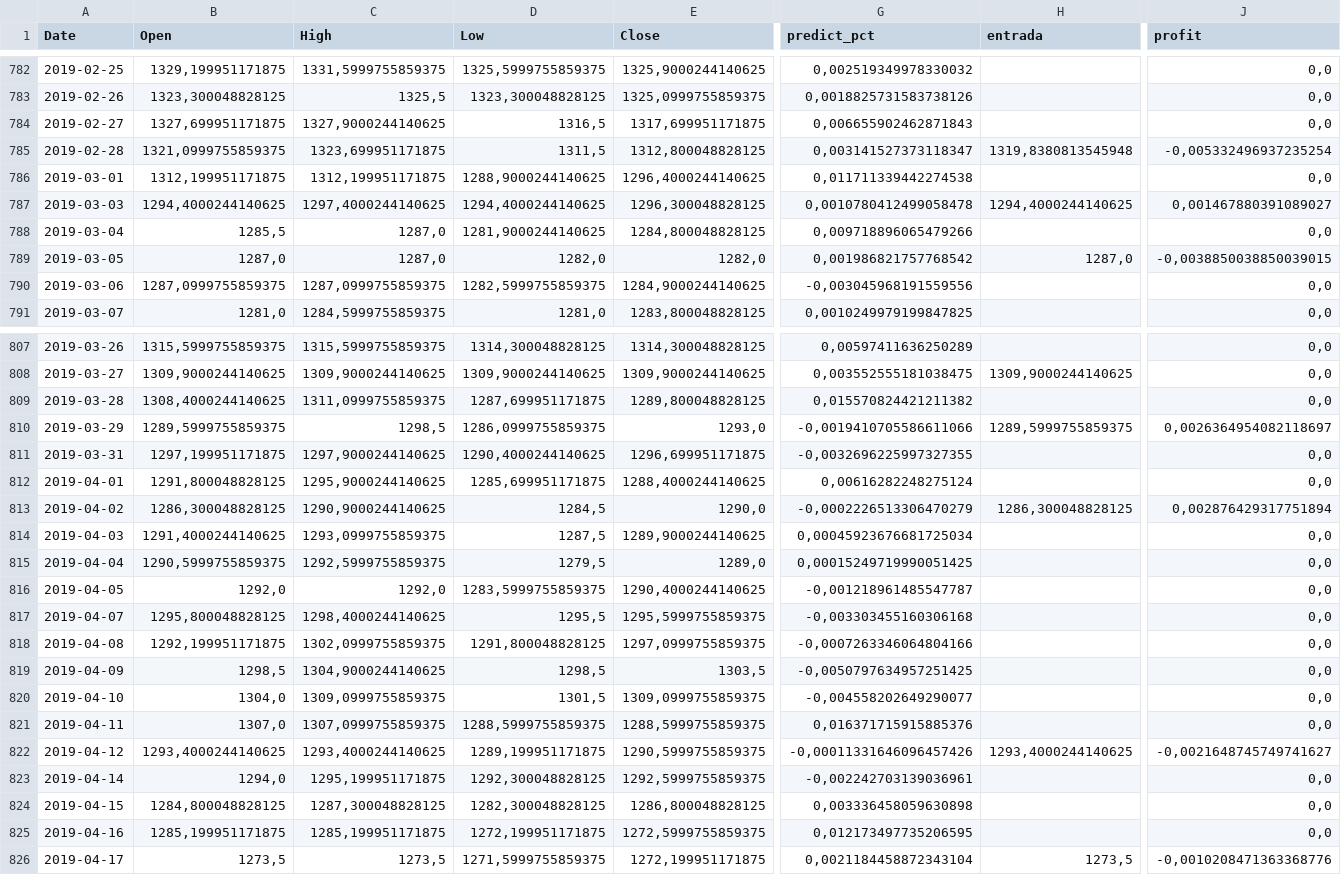
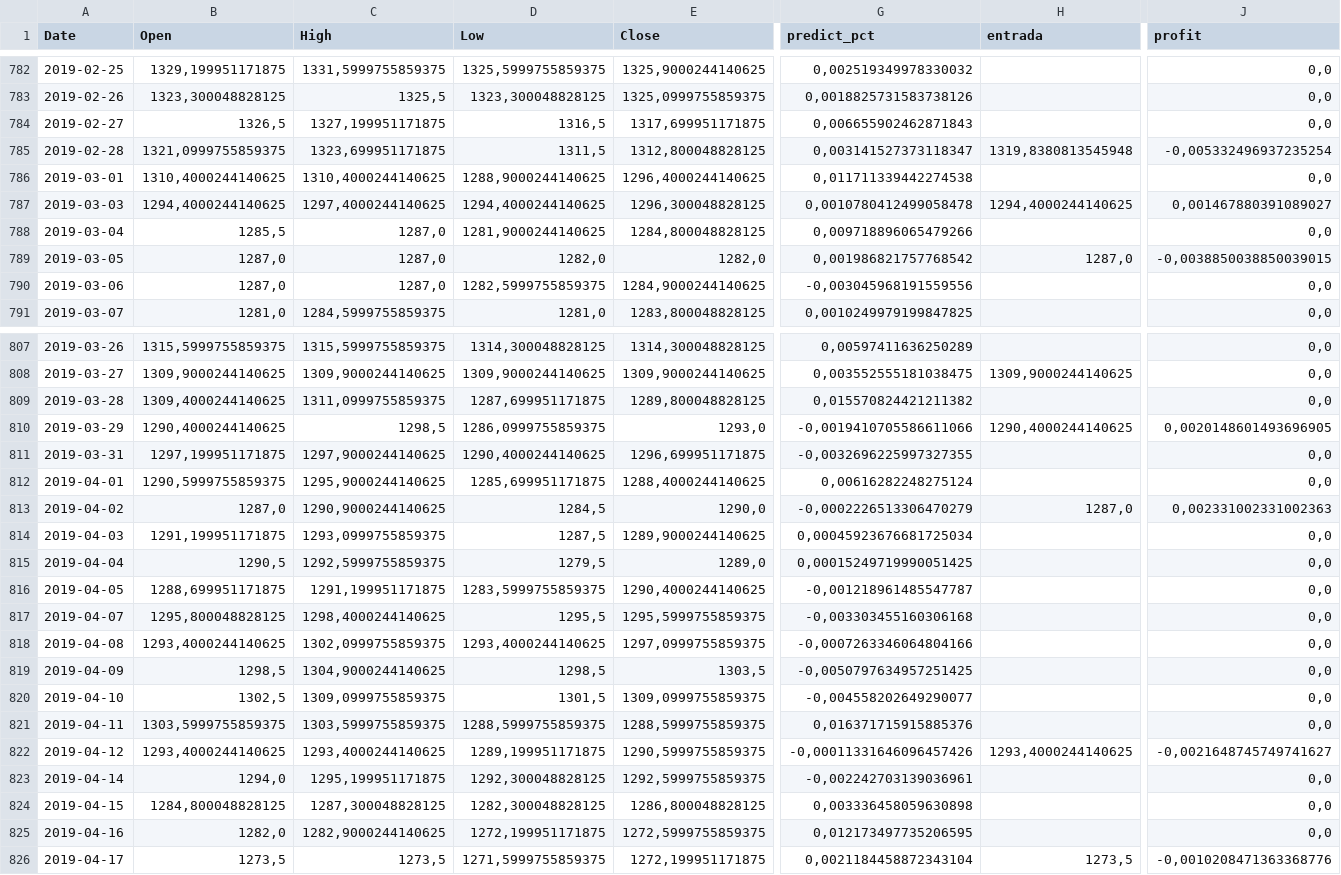
Before and after one commit to renatoreggiani/trAIding, a CSV file: dataframes/GC=F.csv, drawn as a sheet; only a part is shown, gaps mark what is left out; the diff covers the shown part only; the diff names each change by its address in the sheet, - before the commit and + after, or states it on an @@ line.

```diff
--- a/dataframes/GC=F.csv
+++ b/dataframes/GC=F.csv
-B784 (Open): 1327,699951171875
+B784 (Open): 1326,5
-C784 (High): 1327,9000244140625
+C784 (High): 1327,199951171875
-B786 (Open): 1312,199951171875
+B786 (Open): 1310,4000244140625
-C786 (High): 1312,199951171875
+C786 (High): 1310,4000244140625
-B790 (Open): 1287,0999755859375
+B790 (Open): 1287,0
-C790 (High): 1287,0999755859375
+C790 (High): 1287,0
-B809 (Open): 1308,4000244140625
+B809 (Open): 1309,4000244140625
-B810 (Open): 1289,5999755859375
+B810 (Open): 1290,4000244140625
-H810 (entrada): 1289,5999755859375
+H810 (entrada): 1290,4000244140625
-J810 (profit): 0,0026364954082118697
+J810 (profit): 0,0020148601493696905
-B812 (Open): 1291,800048828125
+B812 (Open): 1290,5999755859375
-B813 (Open): 1286,300048828125
+B813 (Open): 1287,0
-H813 (entrada): 1286,300048828125
+H813 (entrada): 1287,0
-J813 (profit): 0,002876429317751894
+J813 (profit): 0,002331002331002363
-B814 (Open): 1291,4000244140625
+B814 (Open): 1291,199951171875
-B815 (Open): 1290,5999755859375
+B815 (Open): 1290,5
-B816 (Open): 1292,0
+B816 (Open): 1288,699951171875
-C816 (High): 1292,0
+C816 (High): 1291,199951171875
-B818 (Open): 1292,199951171875
+B818 (Open): 1293,4000244140625
-D818 (Low): 1291,800048828125
+D818 (Low): 1293,4000244140625
-B820 (Open): 1304,0
+B820 (Open): 1302,5
-B821 (Open): 1307,0
+B821 (Open): 1303,5999755859375
-C821 (High): 1307,0999755859375
+C821 (High): 1303,5999755859375
-B825 (Open): 1285,199951171875
+B825 (Open): 1282,0
-C825 (High): 1285,199951171875
+C825 (High): 1282,9000244140625
```
Also changed, not shown: 39 edited cells elsewhere in this file, 2 other files.
